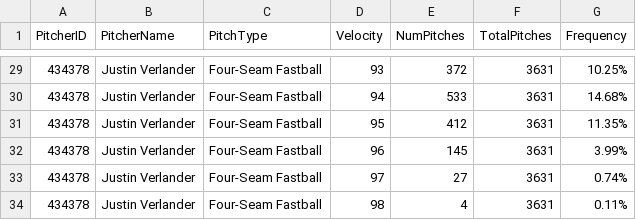
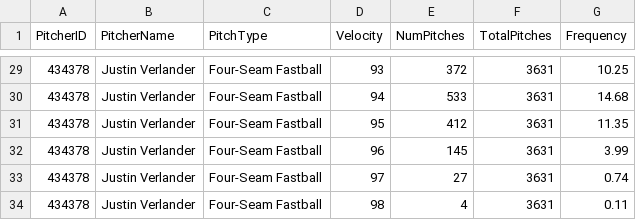
Before and after one commit to cwebbcity/Projects, a CSV file: JV_Pitch_Frequency.csv, drawn as a sheet; only a part is shown, gaps mark what is left out; the diff covers the shown part only.

Commit message:
Update JV_Pitch_Frequency.csv

```diff
--- a/JV_Pitch_Frequency.csv
+++ b/JV_Pitch_Frequency.csv
@@ -29,6 +29,6 @@
-434378,Justin Verlander,Four-Seam Fastball,93,372,3631,10.25%
-434378,Justin Verlander,Four-Seam Fastball,94,533,3631,14.68%
-434378,Justin Verlander,Four-Seam Fastball,95,412,3631,11.35%
-434378,Justin Verlander,Four-Seam Fastball,96,145,3631,3.99%
-434378,Justin Verlander,Four-Seam Fastball,97,27,3631,0.74%
-434378,Justin Verlander,Four-Seam Fastball,98,4,3631,0.11%
+434378,Justin Verlander,Four-Seam Fastball,93,372,3631,10.25
+434378,Justin Verlander,Four-Seam Fastball,94,533,3631,14.68
+434378,Justin Verlander,Four-Seam Fastball,95,412,3631,11.35
+434378,Justin Verlander,Four-Seam Fastball,96,145,3631,3.99
+434378,Justin Verlander,Four-Seam Fastball,97,27,3631,0.74
+434378,Justin Verlander,Four-Seam Fastball,98,4,3631,0.11
```
Also changed, not shown: 27 edited cells elsewhere in this file.
